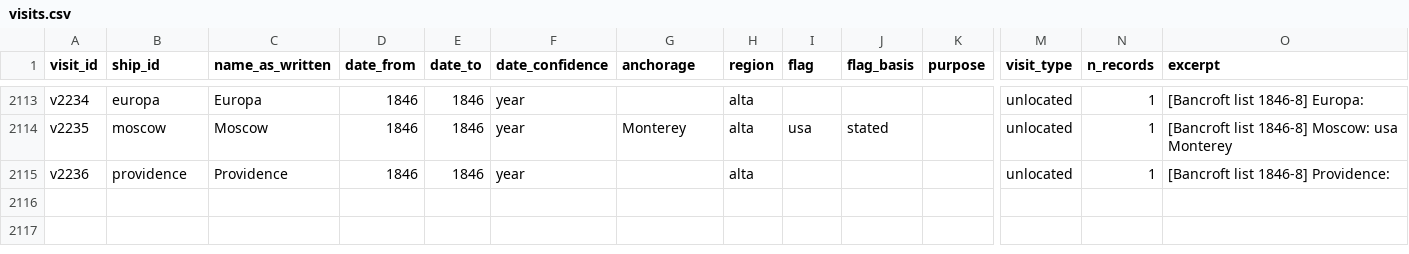
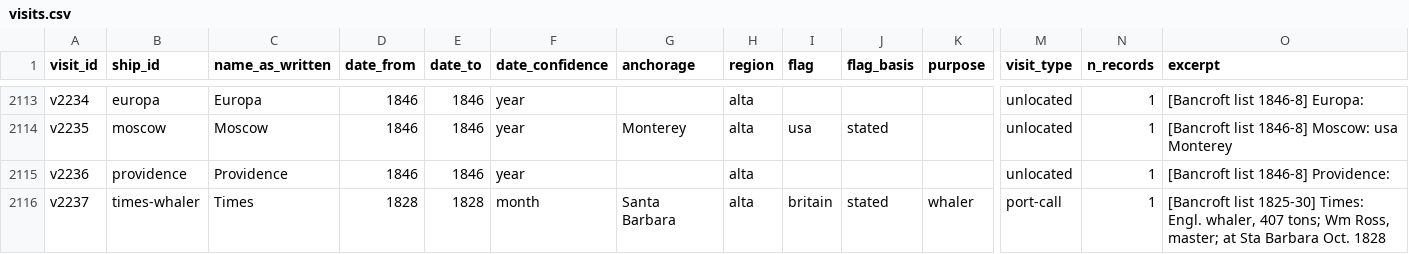
Before and after one commit to Aodhanm/california-ship-registry, a CSV file: data/visits.csv, drawn as a sheet; only a part is shown, gaps mark what is left out; rows hold the shown columns only; the diff names each change by its address in the sheet, - before the commit and + after, or states it on an @@ line.

```diff
--- a/data/visits.csv
+++ b/data/visits.csv
+row 2116: v2237 | times-whaler | Times | 1828 | 1828 | month | Santa Barbara | alta | britain | stated | whaler | port-call | 1 | [Bancroft list 1825-30] Times: Engl. whaler, 407 tons; Wm Ross, master; at Sta Barbara Oct. 1828
```
Also changed, not shown: data/ships.csv, 2 other files.
